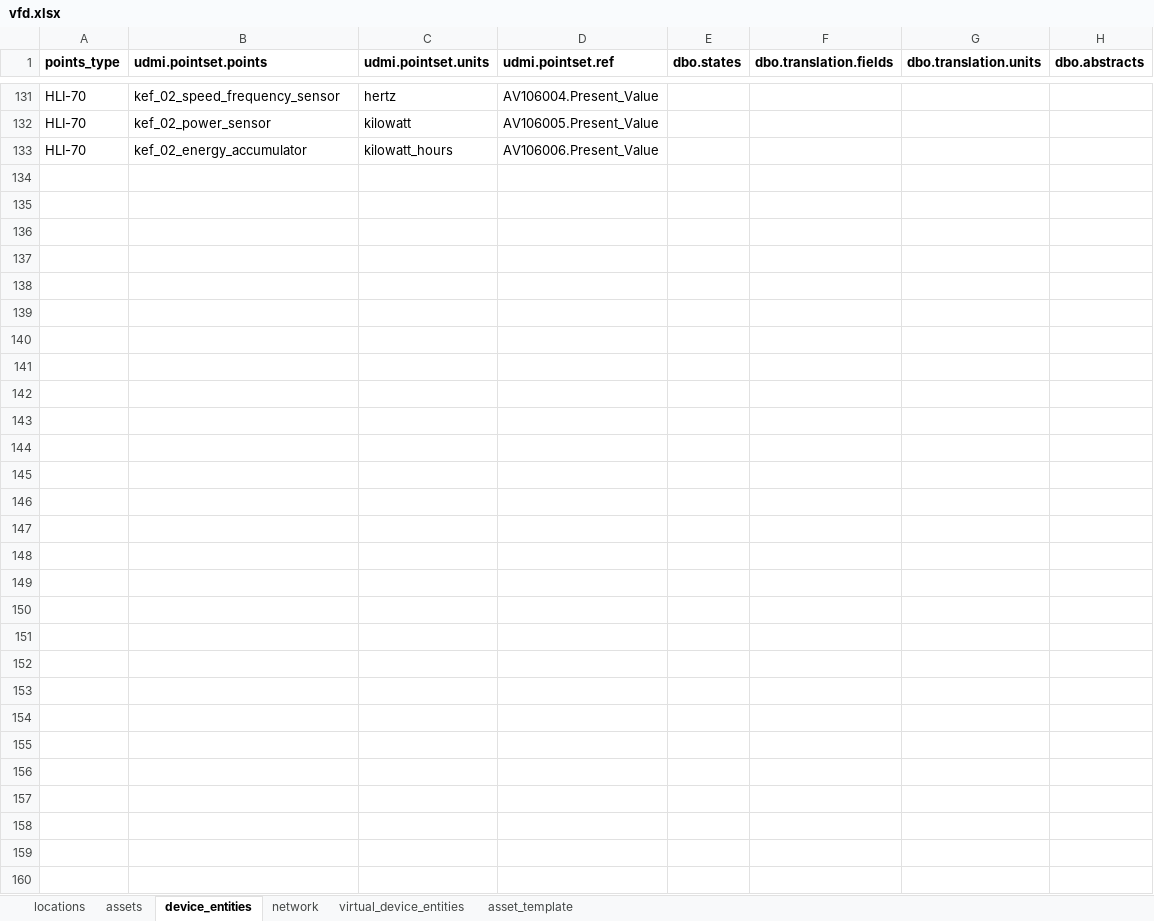
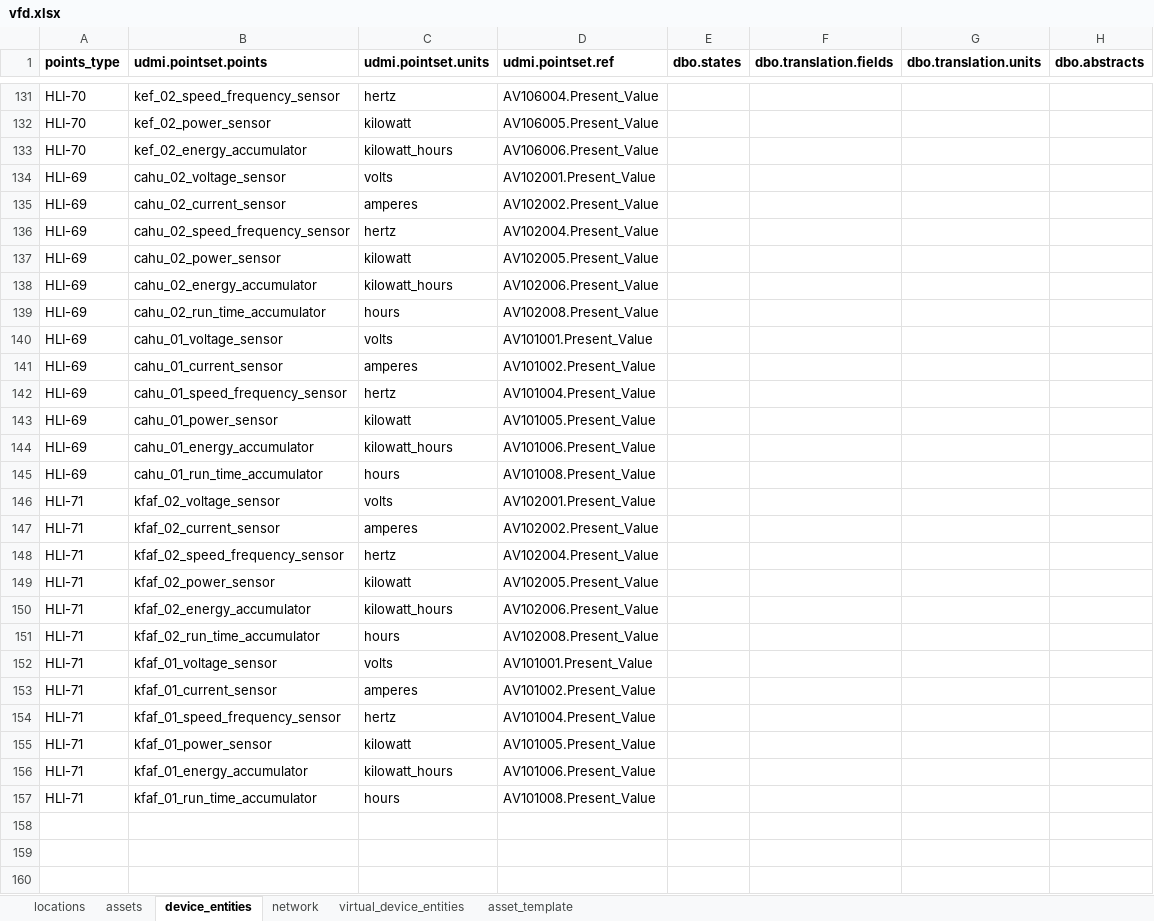
Before and after one commit to darshanjain12/KYOTO-W-BOS, an Excel workbook: UDMI-CREATION/DELTA/VFD/vfd.xlsx, sheet device_entities, drawn as a sheet; only a part is shown, gaps mark what is left out; values as stored, in another font and other column widths than the file's, no borders; the diff names each change by its address in the sheet, - before the commit and + after, or states it on an @@ line.

```diff
--- a/UDMI-CREATION/DELTA/VFD/vfd.xlsx (sheet device_entities)
+++ b/UDMI-CREATION/DELTA/VFD/vfd.xlsx (sheet device_entities)
-row 134: (empty)
+row 134: HLI-69 | cahu_02_voltage_sensor | volts | AV102001.Present_Value
-row 135: (empty)
+row 135: HLI-69 | cahu_02_current_sensor | amperes | AV102002.Present_Value
-row 136: (empty)
+row 136: HLI-69 | cahu_02_speed_frequency_sensor | hertz | AV102004.Present_Value
-row 137: (empty)
+row 137: HLI-69 | cahu_02_power_sensor | kilowatt | AV102005.Present_Value
-row 138: (empty)
+row 138: HLI-69 | cahu_02_energy_accumulator | kilowatt_hours | AV102006.Present_Value
-row 139: (empty)
+row 139: HLI-69 | cahu_02_run_time_accumulator | hours | AV102008.Present_Value
-row 140: (empty)
+row 140: HLI-69 | cahu_01_voltage_sensor | volts | AV101001.Present_Value
-row 141: (empty)
+row 141: HLI-69 | cahu_01_current_sensor | amperes | AV101002.Present_Value
-row 142: (empty)
+row 142: HLI-69 | cahu_01_speed_frequency_sensor | hertz | AV101004.Present_Value
-row 143: (empty)
+row 143: HLI-69 | cahu_01_power_sensor | kilowatt | AV101005.Present_Value
-row 144: (empty)
+row 144: HLI-69 | cahu_01_energy_accumulator | kilowatt_hours | AV101006.Present_Value
-row 145: (empty)
+row 145: HLI-69 | cahu_01_run_time_accumulator | hours | AV101008.Present_Value
-row 146: (empty)
+row 146: HLI-71 | kfaf_02_voltage_sensor | volts | AV102001.Present_Value
-row 147: (empty)
+row 147: HLI-71 | kfaf_02_current_sensor | amperes | AV102002.Present_Value
-row 148: (empty)
+row 148: HLI-71 | kfaf_02_speed_frequency_sensor | hertz | AV102004.Present_Value
-row 149: (empty)
+row 149: HLI-71 | kfaf_02_power_sensor | kilowatt | AV102005.Present_Value
-row 150: (empty)
+row 150: HLI-71 | kfaf_02_energy_accumulator | kilowatt_hours | AV102006.Present_Value
-row 151: (empty)
+row 151: HLI-71 | kfaf_02_run_time_accumulator | hours | AV102008.Present_Value
-row 152: (empty)
+row 152: HLI-71 | kfaf_01_voltage_sensor | volts | AV101001.Present_Value
-row 153: (empty)
+row 153: HLI-71 | kfaf_01_current_sensor | amperes | AV101002.Present_Value
-row 154: (empty)
+row 154: HLI-71 | kfaf_01_speed_frequency_sensor | hertz | AV101004.Present_Value
-row 155: (empty)
+row 155: HLI-71 | kfaf_01_power_sensor | kilowatt | AV101005.Present_Value
-row 156: (empty)
+row 156: HLI-71 | kfaf_01_energy_accumulator | kilowatt_hours | AV101006.Present_Value
-row 157: (empty)
+row 157: HLI-71 | kfaf_01_run_time_accumulator | hours | AV101008.Present_Value
```
Also changed, not shown: UDMI-CREATION/DISTECH CONTROLS/llbms_hli.xlsx, 5 other files.
